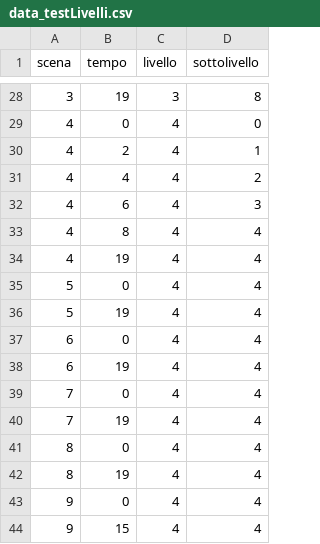
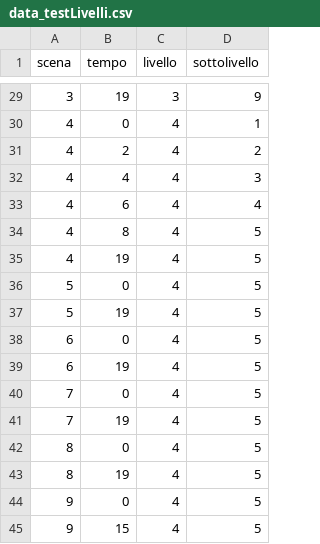
Before and after one commit to filippomirandola/parasite, a CSV file: data/data_testLivelli.csv, drawn as a sheet; only a part is shown, gaps mark what is left out; the diff covers the shown part only.

```diff
--- a/data/data_testLivelli.csv
+++ b/data/data_testLivelli.csv
@@ -28,17 +29,17 @@ scena,tempo,livello,sottolivello
-3,19,3,8
-4,0,4,0
-4,2,4,1
-4,4,4,2
-4,6,4,3
-4,8,4,4
-4,19,4,4
-5,0,4,4
-5,19,4,4
-6,0,4,4
-6,19,4,4
-7,0,4,4
-7,19,4,4
-8,0,4,4
-8,19,4,4
-9,0,4,4
-9,15,4,4
+3,19,3,9
+4,0,4,1
+4,2,4,2
+4,4,4,3
+4,6,4,4
+4,8,4,5
+4,19,4,5
+5,0,4,5
+5,19,4,5
+6,0,4,5
+6,19,4,5
+7,0,4,5
+7,19,4,5
+8,0,4,5
+8,19,4,5
+9,0,4,5
+9,15,4,5
```
Also changed, not shown: 1 added row and 26 edited cells elsewhere in this file, 5 other files.
